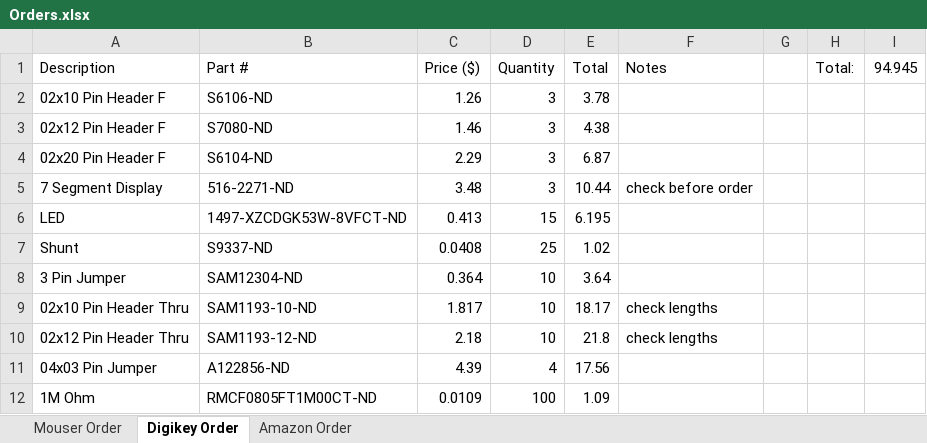
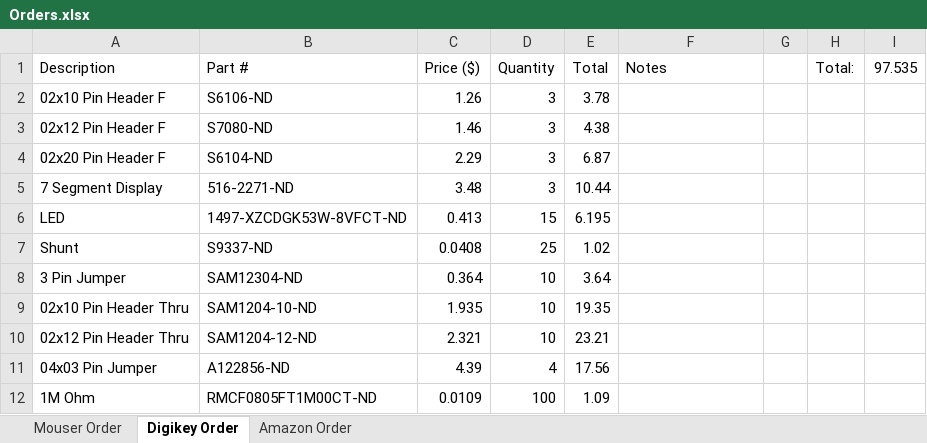
Before and after one commit to AdamSeidman/SDAQ, an Excel workbook: Orders.xlsx, sheet Digikey Order, drawn as a sheet; values as stored, in another font and other column widths than the file's, no borders; the diff names each change by its address in the sheet, - before the commit and + after, or states it on an @@ line.

Commit message:
Finished order sheet.

```diff
--- a/Orders.xlsx (sheet Digikey Order)
+++ b/Orders.xlsx (sheet Digikey Order)
-I1: 94.945
+I1: 97.535
-F5 (Notes): check before order
+F5 (Notes): (empty)
-B9 (Part #): SAM1193-10-ND
+B9 (Part #): SAM1204-10-ND
-C9 (Price ($)): 1.817
+C9 (Price ($)): 1.935
-E9 (Total): 18.17
+E9 (Total): 19.35
-F9:F10 (Notes): check lengths
+F9:F10 (Notes): (empty)
-B10 (Part #): SAM1193-12-ND
+B10 (Part #): SAM1204-12-ND
-C10 (Price ($)): 2.18
+C10 (Price ($)): 2.321
-E10 (Total): 21.8
+E10 (Total): 23.21
```
